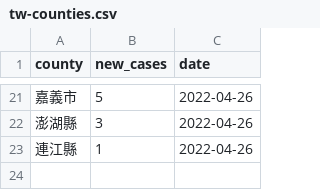
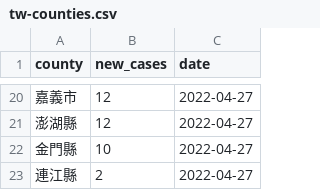
Before and after one commit to tnl-graphics/covid-19-data, a CSV file: live/tw-counties.csv, drawn as a sheet; only a part is shown, gaps mark what is left out; the diff covers the shown part only.

Commit message:
Flat: latest data (2022-04-27T16:07:31.503Z) {   "date": "2022-04-27T16:07:31.503Z",   "files": [     {       "name": "tw-counties.csv",       "deltaBytes": 540,       "source": "https://datastore.thenewslens.com/infographic/covid-19-data/tw-counties.csv"     },     {       "name": "live/tw-counties.csv",       "deltaBytes": 5,       "source": "https://datastore.thenewslens.com/infographic/covid-19-data/live/tw-counties.csv"     },     {       "name": "live/tw.csv",       "deltaBytes": 0,       "source": "https://datastore.thenewslens.com/infographic/covid-19-data/live/tw.csv"     },     {       "name": "rolling-averages/tw-counties.csv",       "deltaBytes": 1332,       "source": "https://datastore.thenewslens.com/infographic/covid-19-data/rolling-averages/tw-counties.csv"     }   ] }

```diff
--- a/live/tw-counties.csv
+++ b/live/tw-counties.csv
@@ -21,3 +20,4 @@ county,new_cases,date
-嘉義市,5,2022-04-26
-澎湖縣,3,2022-04-26
-連江縣,1,2022-04-26
+嘉義市,12,2022-04-27
+澎湖縣,12,2022-04-27
+金門縣,10,2022-04-27
+連江縣,2,2022-04-27
```
Also changed, not shown: 6 added rows, 7 removed rows and 24 edited cells elsewhere in this file, rolling-averages/tw-counties.csv, tw-counties.csv, 1 other file.
